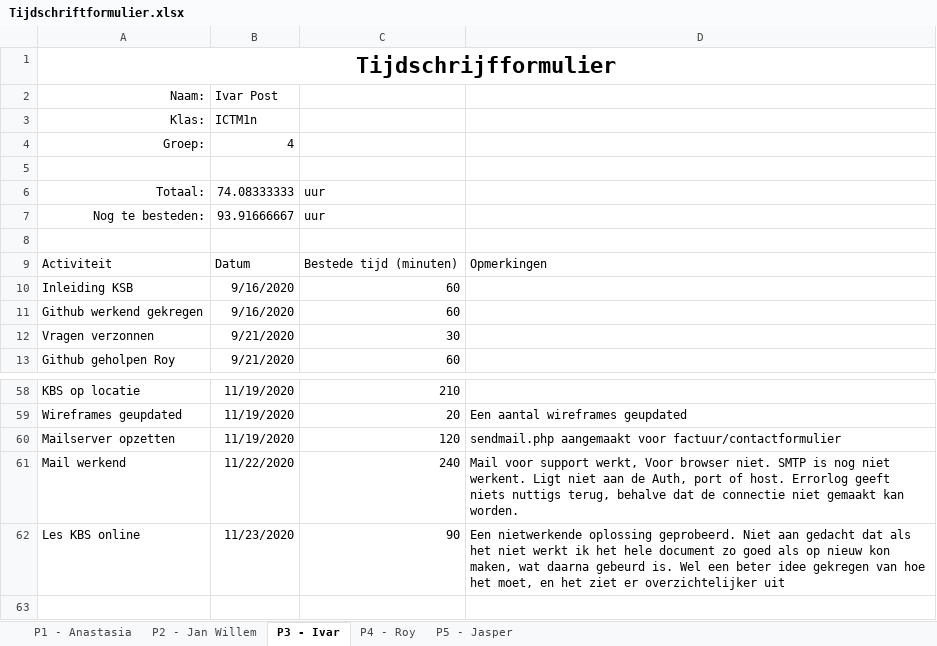
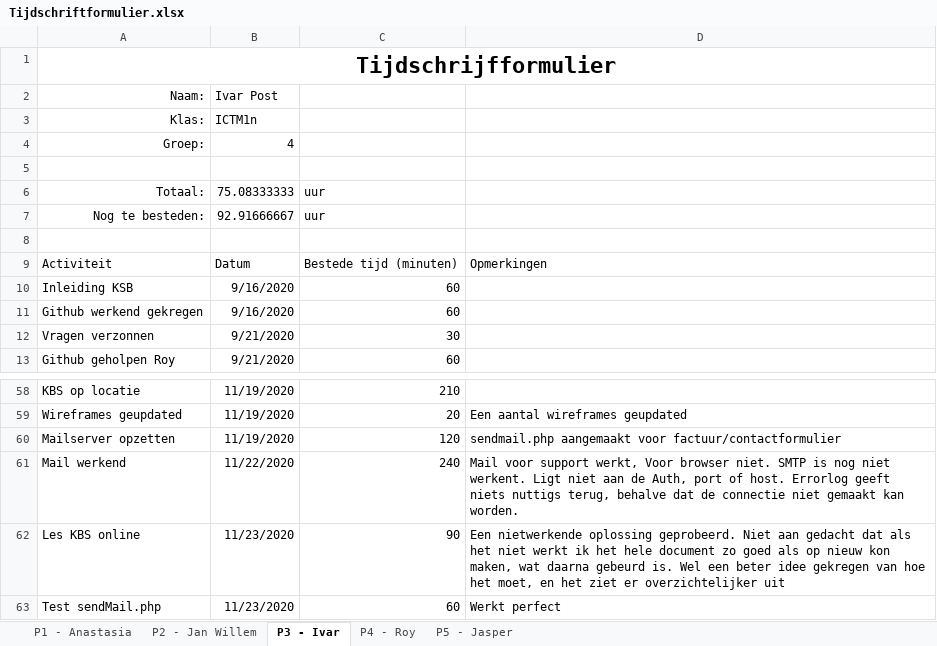
Before and after one commit to thesmallwan123/NerdyGadgets, an Excel workbook: Documenten/Tijdschriftformulier.xlsx, sheet P3 - Ivar, drawn as a sheet; only a part is shown, gaps mark what is left out; values as stored, in another font and other column widths than the file's, no borders; table styles not drawn; the diff names each change by its address in the sheet, - before the commit and + after, or states it on an @@ line.

Commit message:
Tijdsschema Ivar

```diff
--- a/Documenten/Tijdschriftformulier.xlsx (sheet P3 - Ivar)
+++ b/Documenten/Tijdschriftformulier.xlsx (sheet P3 - Ivar)
-B6: 74.08333333
+B6: 75.08333333
-B7: 93.91666667
+B7: 92.91666667
+row 63: Test sendMail.php | 11/23/2020 | 60 | Werkt perfect
```
